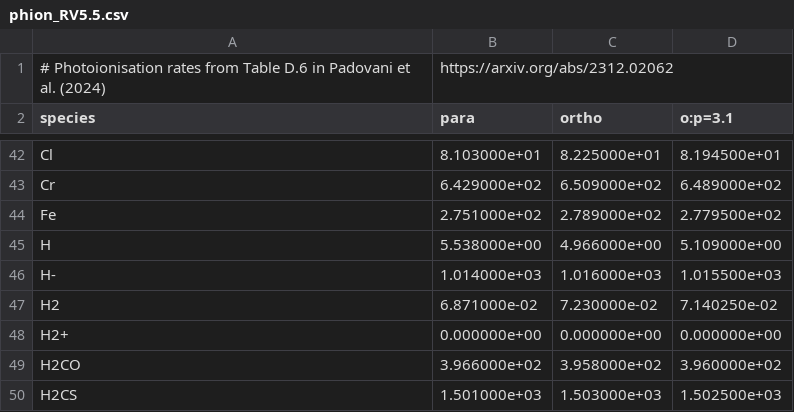
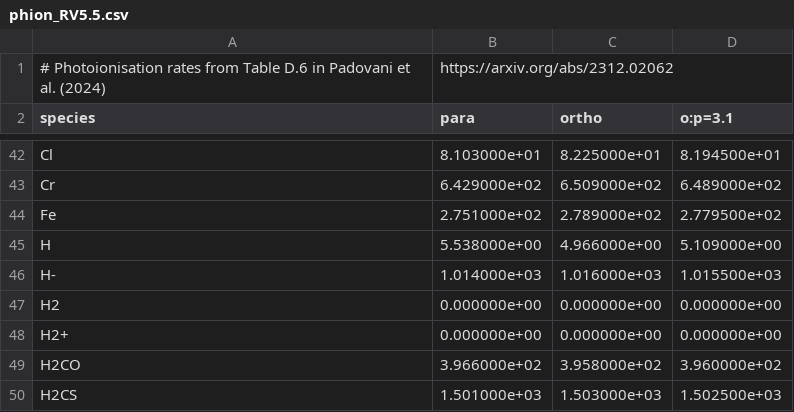
Before and after one commit to marcopadovani/UVfluorescence, a CSV file: phion_RV5.5.csv, drawn as a sheet; only a part is shown, gaps mark what is left out.

Commit message:
Update phion_RV5.5.csv
H2 photorate has been removed because of a problem in the cross section

```diff
--- a/phion_RV5.5.csv
+++ b/phion_RV5.5.csv
@@ -46,3 +46,3 @@ H,5.538000e+00,4.966000e+00,5.109000e+00
 H-,1.014000e+03,1.016000e+03,1.015500e+03
-H2,6.871000e-02,7.230000e-02,7.140250e-02
+H2,0.000000e+00,0.000000e+00,0.000000e+00
 H2+,0.000000e+00,0.000000e+00,0.000000e+00
```
